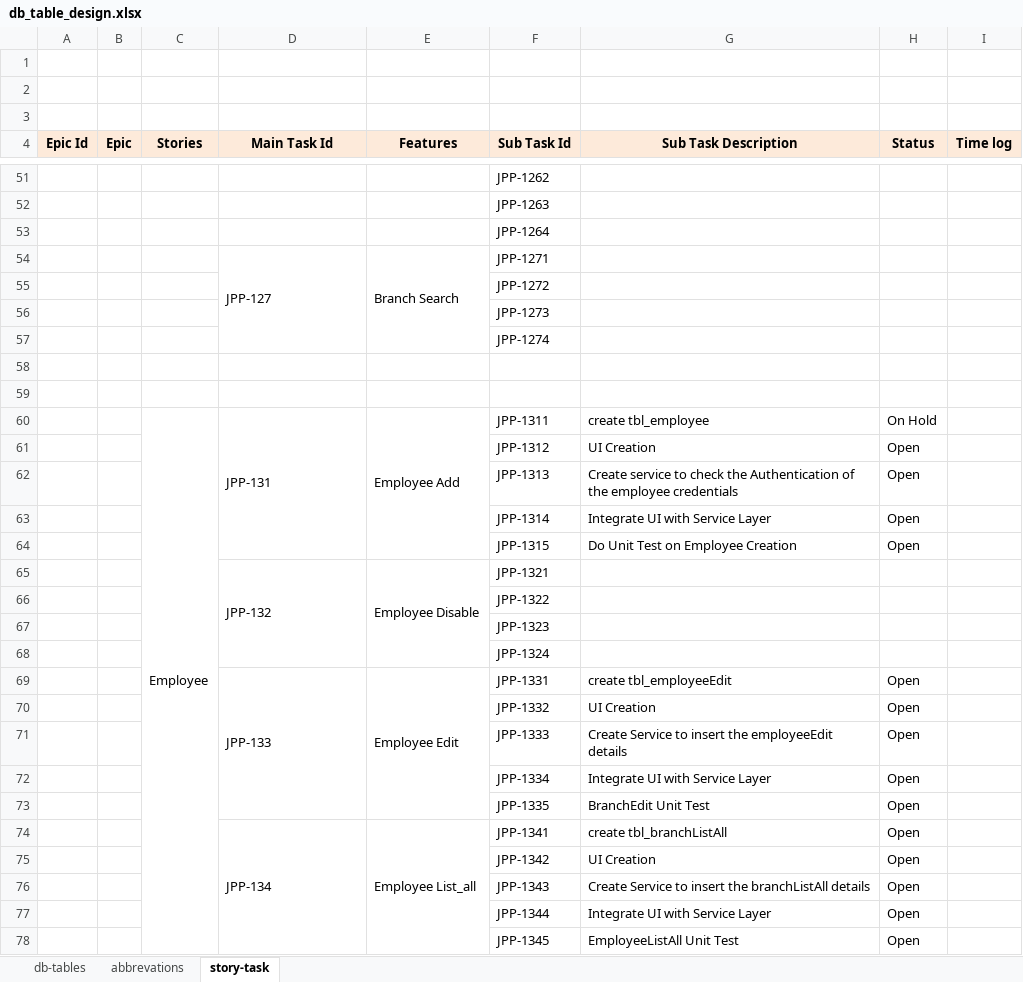
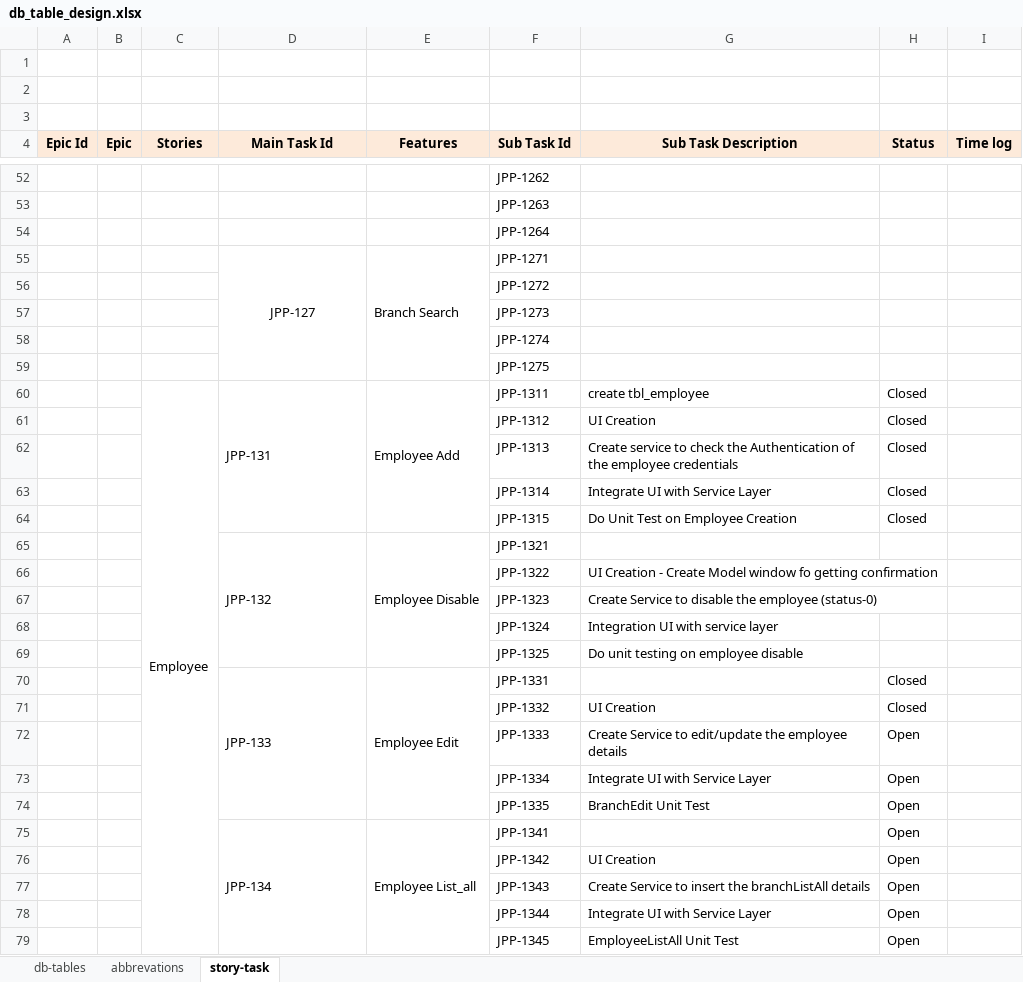
Before and after one commit to AbiseikVinifer/JPP, an Excel workbook: documents/db_table_design.xlsx, sheet story-task, drawn as a sheet; only a part is shown, gaps mark what is left out; values as stored, in another font and other column widths than the file's, no borders; removed rows and columns are numbered as before the commit, all else as after; the diff covers the shown part only; the diff names each change by its address in the sheet, - before the commit and + after, or states it on an @@ line.

Commit message:
Employee Module
Employee add, edit, update are done suceesfully

```diff
--- a/documents/db_table_design.xlsx (sheet story-task)
+++ b/documents/db_table_design.xlsx (sheet story-task)
-D55 alignment: left
+D55 alignment: center
-D54:D57 merged
+D55:D59 merged
-E54:E57 merged
+E55:E59 merged
-F59 (Sub Task Id): (empty)
+F59 (Sub Task Id): JPP-1275
-row 59: (empty)
-H60 (Status): On Hold
+H60 (Status): Closed
-H61:H64 (Status): Open
+H61:H64 (Status): Closed
-G66 (Sub Task Description): (empty)
+G66 (Sub Task Description): UI Creation - Create Model window fo getting confirmation
-G67 (Sub Task Description): (empty)
+G67 (Sub Task Description): Create Service to disable the employee (status-0)
-G68 (Sub Task Description): (empty)
+G68 (Sub Task Description): Integration UI with service layer
+row 69:  |  |  |  |  | JPP-1325 | Do unit testing on employee disable
-G70 (Sub Task Description): create tbl_employeeEdit
+G70 (Sub Task Description): (empty)
-H70:H71 (Status): Open
+H70:H71 (Status): Closed
-G72 (Sub Task Description): …Service to insert the employeeEdit details
+G72 (Sub Task Description): …Service to edit/update the employee details
-G75 (Sub Task Description): create tbl_branchListAll
+G75 (Sub Task Description): (empty)
```
Also changed, not shown: 5 added rows, 3 removed rows and 12 edited cells elsewhere in this sheet, sheet db-tables, 20 other files.
